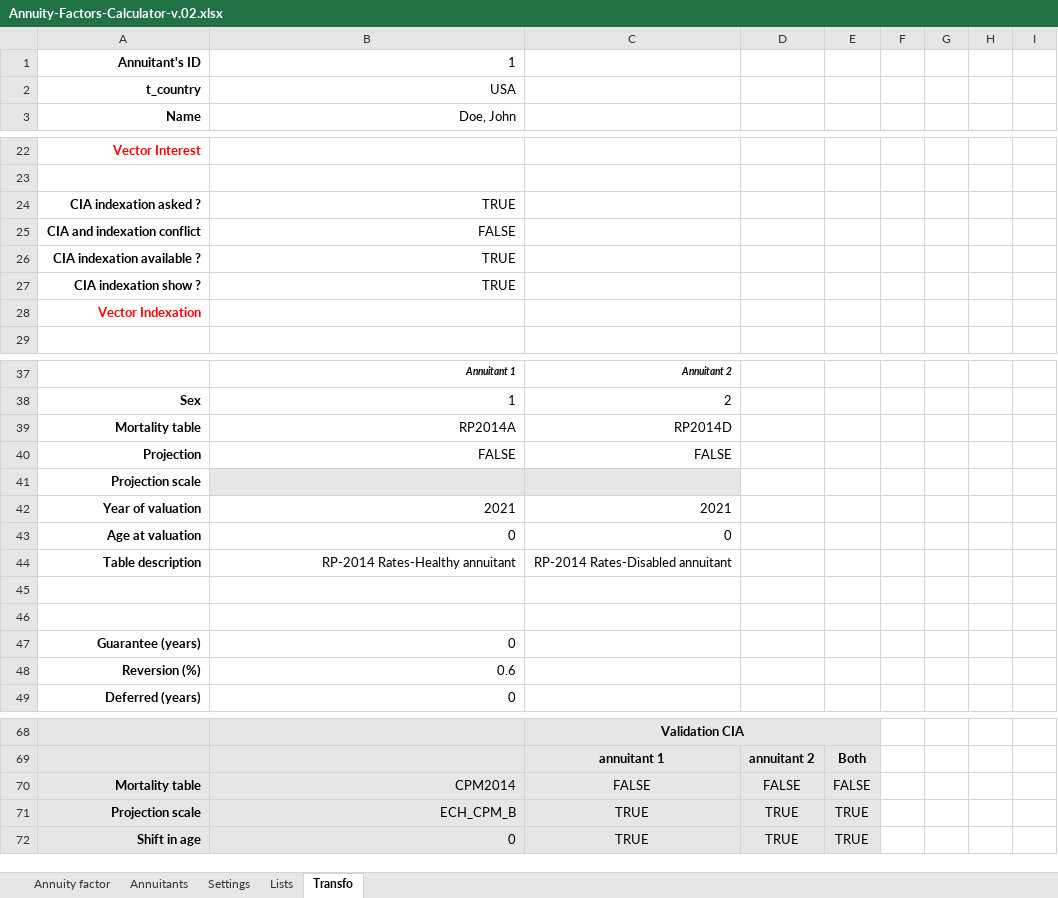
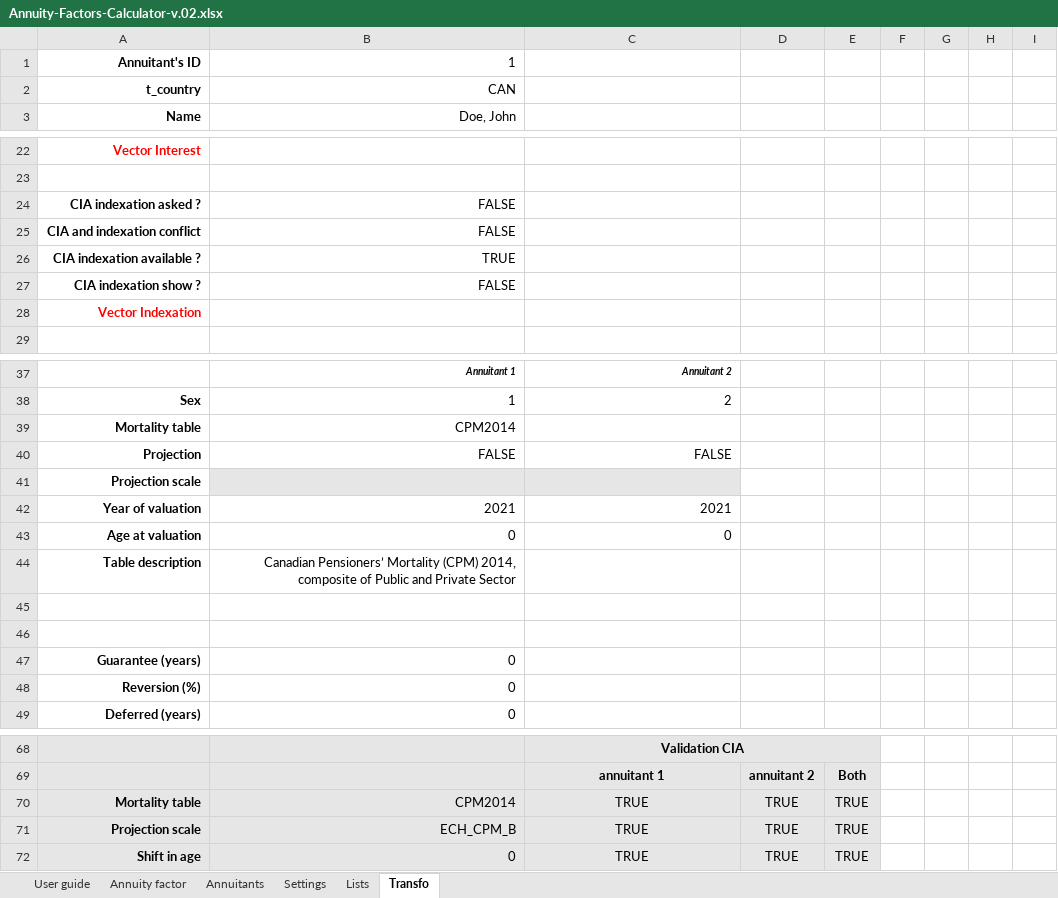
Before and after one commit to guyaubin/actuarialexceladdin_website, an Excel workbook: assets/workbooks/Annuity-Factors-Calculator-v.02.xlsx, sheet Transfo, drawn as a sheet; only a part is shown, gaps mark what is left out; values as stored, in another font and other column widths than the file's, no borders; the diff covers the shown part only; the diff names each change by its address in the sheet, - before the commit and + after, or states it on an @@ line.

```diff
--- a/assets/workbooks/Annuity-Factors-Calculator-v.02.xlsx (sheet Transfo)
+++ b/assets/workbooks/Annuity-Factors-Calculator-v.02.xlsx (sheet Transfo)
+sheet tab: User guide
-B2: USA
+B2: CAN
-B24: TRUE
+B24: FALSE
-B27: TRUE
+B27: FALSE
-B39: RP2014A
+B39: CPM2014
-C39: RP2014D
+C39: (empty)
-B44: RP-2014 Rates-Healthy annuitant
+B44: Canadian Pensioners’ Mortality (CPM) 2014, composite of Public and Private Sector
-C44: RP-2014 Rates-Disabled annuitant
+C44: (empty)
-B48: 0.6
+B48: 0
-C70: FALSE
+C70: TRUE
-D70: FALSE
+D70: TRUE
-E70: FALSE
+E70: TRUE
```
Also changed, not shown: 2 edited cells elsewhere in this sheet, sheet Lists, sheet Annuitants, sheet Annuity factor, sheet Settings, 1 other file.
